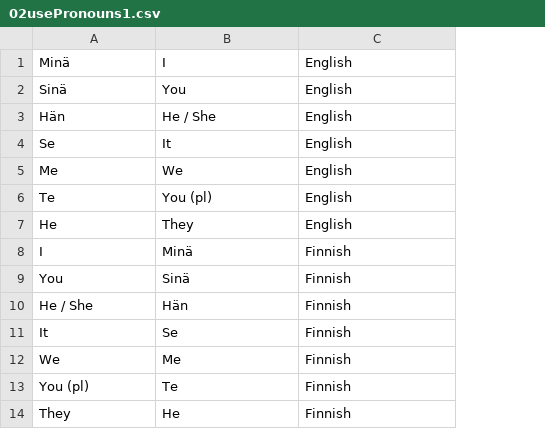
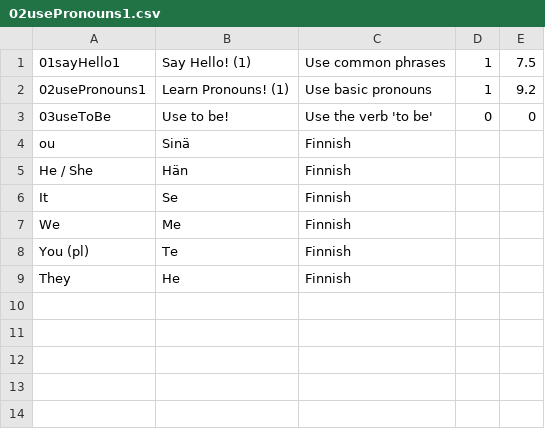
Before and after one commit to Definitely-Not-A-Dolphin/Opi-Suomea, a CSV file: lessons/02usePronouns1.csv, drawn as a sheet; removed rows and columns are numbered as before the commit, all else as after; the diff names each change by its address in the sheet, - before the commit and + after, or states it on an @@ line.

```diff
--- a/lessons/02usePronouns1.csv
+++ b/lessons/02usePronouns1.csv
+column D, empty
+column E, empty
-row 1: Minä | I | English
-row 2: Sinä | You | English
-row 3: Hän | He / She | English
-row 4: Se | It | English
-row 5: Me | We | English
-row 6: Te | You (pl) | English
-row 7: He | They | English
-row 8: I | Minä | Finnish
+row 1: 01sayHello1 | Say Hello! (1) | Use common phrases | 1 | 7.5
+row 2: 02usePronouns1 | Learn Pronouns! (1) | Use basic pronouns | 1 | 9.2
+row 3: 03useToBe | Use to be! | Use the verb 'to be' | 0 | 0
-A4: You
+A4: ou
```
Also changed, not shown: lessons/03useToBe.csv, 8 other files.
